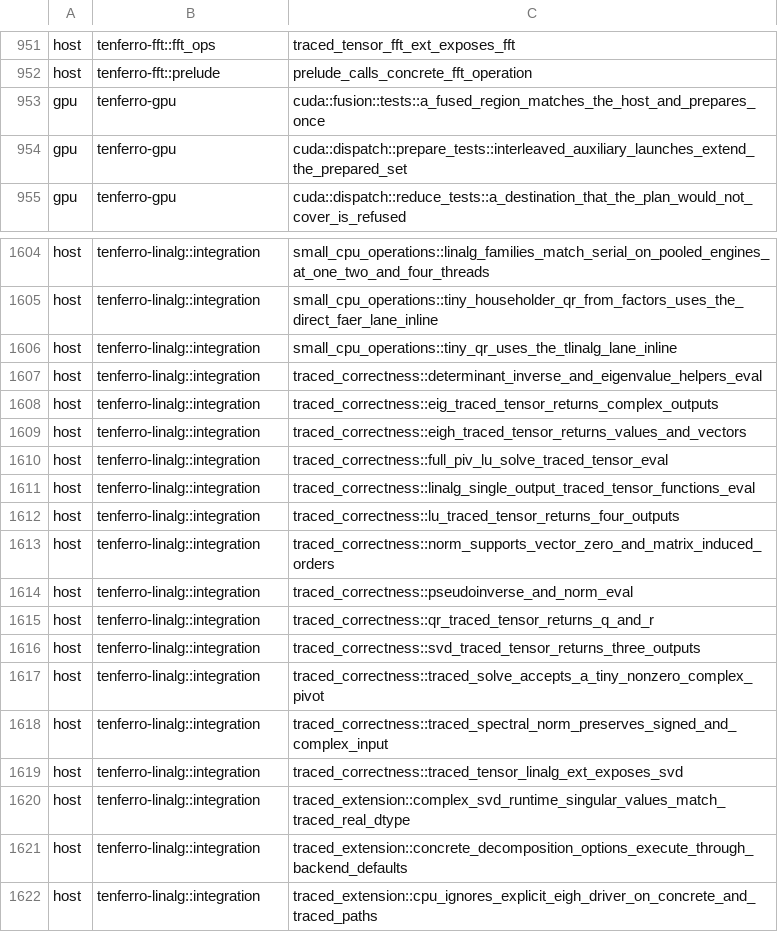
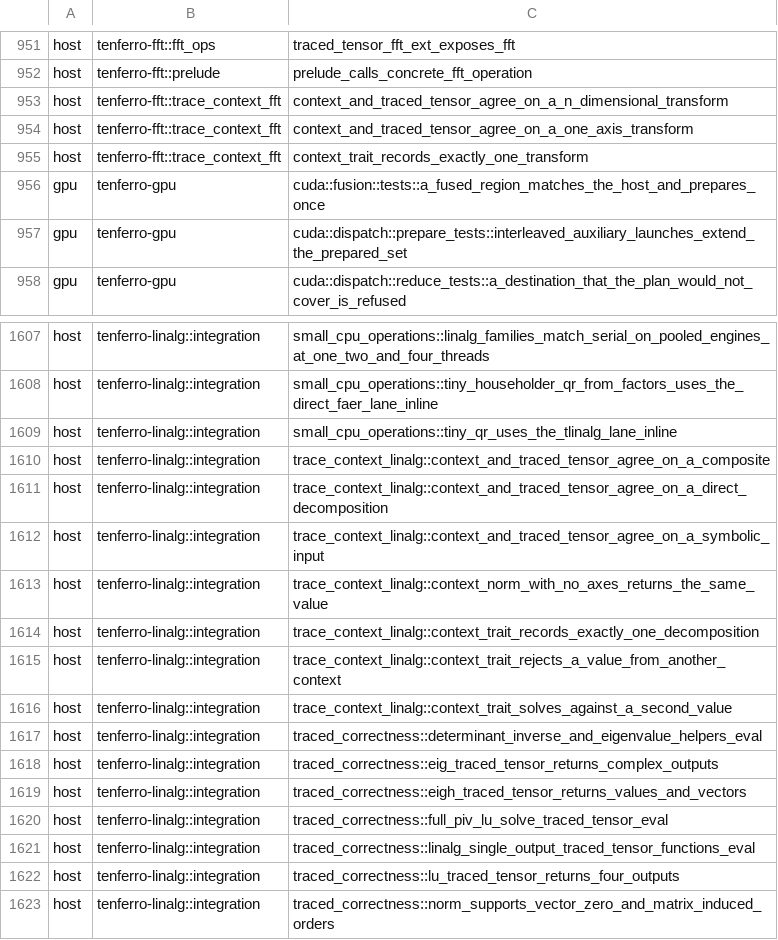
Before and after one commit to tensor4all/tenferro-rs, a TSV file: scripts/ci/cuda_test_partition.tsv, drawn as a sheet; only a part is shown, gaps mark what is left out; the shorter side is filled out with more unchanged rows.

Commit message:
ci(gpu): classify the new trace-context tests as host-lane (#2525)
The ten new parity and entry-point tests build traced programs only and open
no device, so the audited CUDA archive partition needs them as `host`; the
archive job fails closed on an unclassified test.

```diff
--- a/scripts/ci/cuda_test_partition.tsv
+++ b/scripts/ci/cuda_test_partition.tsv
@@ -952,2 +952,5 @@ host	tenferro-fft::fft_ops	traced_tensor_fft_ext_exposes_fft
 host	tenferro-fft::prelude	prelude_calls_concrete_fft_operation
+host	tenferro-fft::trace_context_fft	context_and_traced_tensor_agree_on_a_n_dimensional_transform
+host	tenferro-fft::trace_context_fft	context_and_traced_tensor_agree_on_a_one_axis_transform
+host	tenferro-fft::trace_context_fft	context_trait_records_exactly_one_transform
 gpu	tenferro-gpu	cuda::fusion::tests::a_fused_region_matches_the_host_and_prepares_once
@@ -1606,2 +1609,9 @@ host	tenferro-linalg::integration	small_cpu_operations::tiny_householder_qr_from
 host	tenferro-linalg::integration	small_cpu_operations::tiny_qr_uses_the_tlinalg_lane_inline
+host	tenferro-linalg::integration	trace_context_linalg::context_and_traced_tensor_agree_on_a_composite
+host	tenferro-linalg::integration	trace_context_linalg::context_and_traced_tensor_agree_on_a_direct_decomposition
+host	tenferro-linalg::integration	trace_context_linalg::context_and_traced_tensor_agree_on_a_symbolic_input
+host	tenferro-linalg::integration	trace_context_linalg::context_norm_with_no_axes_returns_the_same_value
+host	tenferro-linalg::integration	trace_context_linalg::context_trait_records_exactly_one_decomposition
+host	tenferro-linalg::integration	trace_context_linalg::context_trait_rejects_a_value_from_another_context
+host	tenferro-linalg::integration	trace_context_linalg::context_trait_solves_against_a_second_value
 host	tenferro-linalg::integration	traced_correctness::determinant_inverse_and_eigenvalue_helpers_eval
```
Also changed, not shown: 1 other file.
